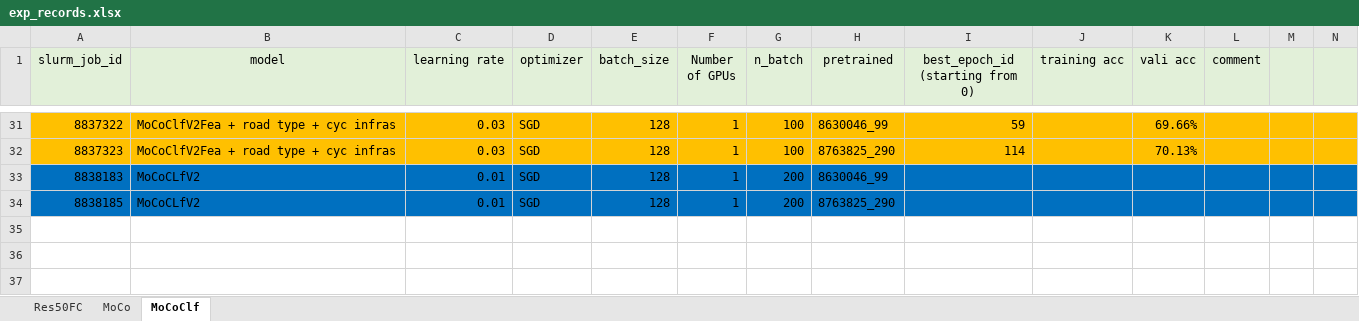
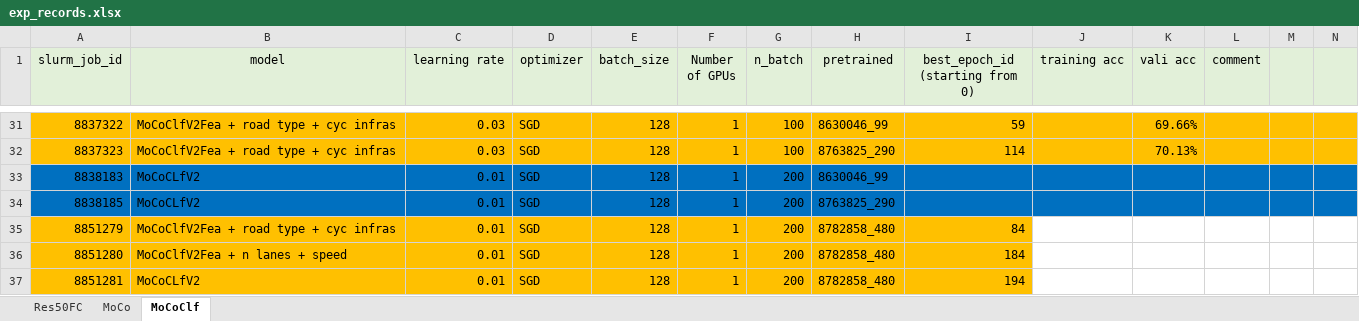
Before and after one commit to lin-bo/AutoLTS, an Excel workbook: res/exp_records.xlsx, sheet MoCoClf, drawn as a sheet; only a part is shown, gaps mark what is left out; values as stored, in another font and other column widths than the file's, no borders; rows hold the shown columns only; the diff names each change by its address in the sheet, - before the commit and + after, or states it on an @@ line.

```diff
--- a/res/exp_records.xlsx (sheet MoCoClf)
+++ b/res/exp_records.xlsx (sheet MoCoClf)
+row 35: 8851279 | MoCoClfV2Fea + road type + cyc infras | 0.01 | SGD | 128 | 1 | 200 | 8782858_480 | 84
+row 36: 8851280 | MoCoClfV2Fea + n lanes + speed | 0.01 | SGD | 128 | 1 | 200 | 8782858_480 | 184
+row 37: 8851281 | MoCoCLfV2 | 0.01 | SGD | 128 | 1 | 200 | 8782858_480 | 194
```
Also changed, not shown: sheet MoCo, 3 other files.
